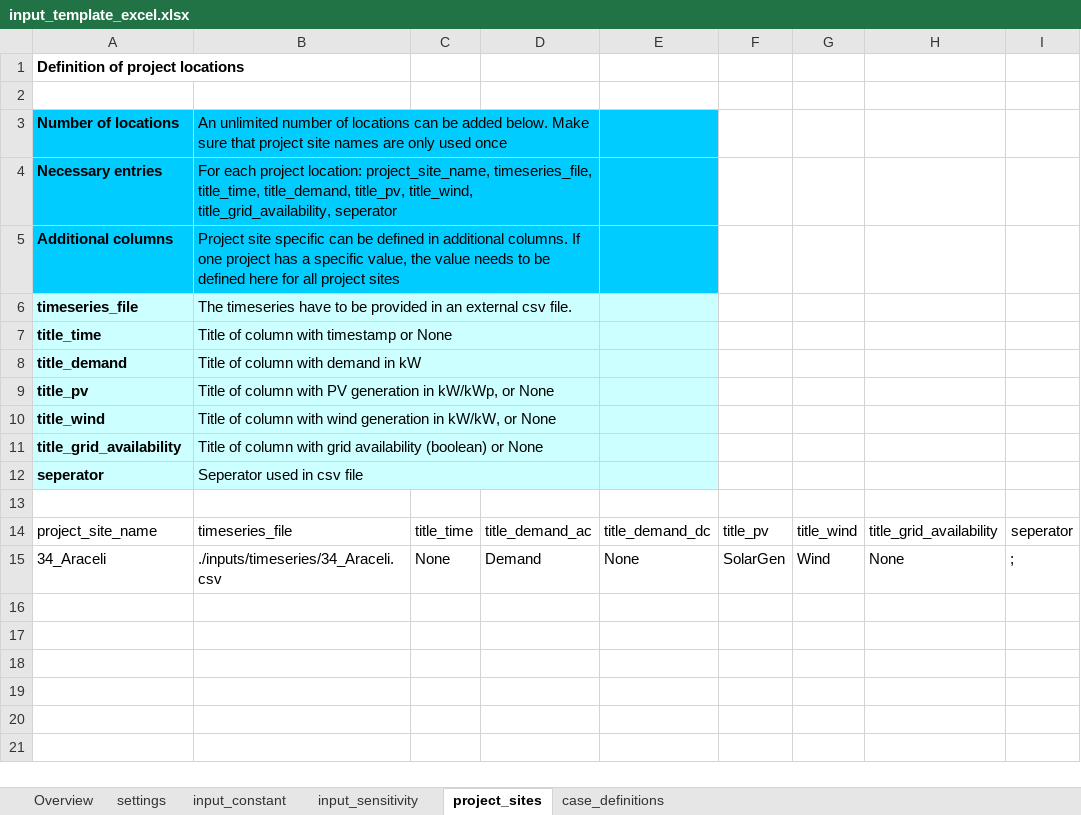
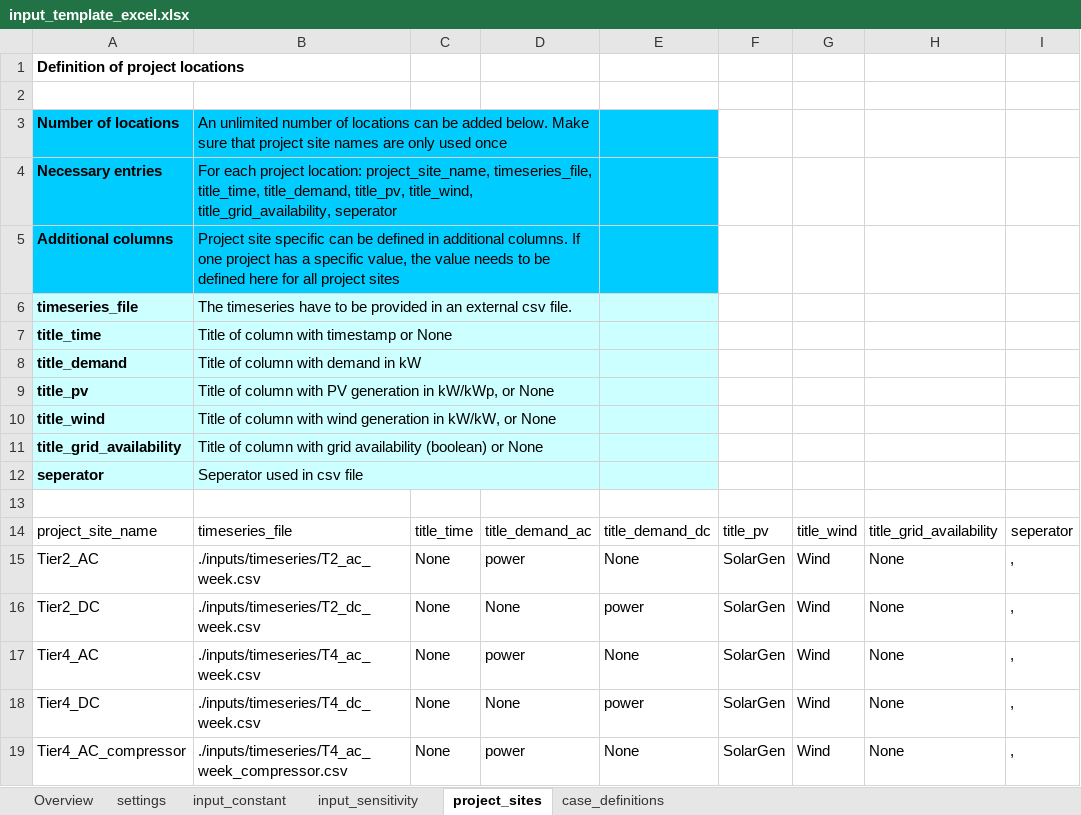
Before and after one commit to rl-institut/offgridders, an Excel workbook: inputs/input_template_excel.xlsx, sheet project_sites, drawn as a sheet; values as stored, in another font and other column widths than the file's, no borders; addresses are those after the commit; the diff names each change by its address in the sheet, - before the commit and + after, or states it on an @@ line.

Commit message:
Major updates! * Added DC bus including rectifier/inverter (testing needed -> Flows, calculated values) * Enabled demand AC + demand DC (testing needed -> Flows, calculated values) * PV charge only through battery can be enabled by not inluding a rectifier (testing needed -> Flows, calculated values) * New Constraint: Linearized forced charge when national grid available (test!) * New Constraint: Discharge of battery only when maingrid experiences blackout (test!) * New Constraint: Inverter from DC to AC bus only active when blackout occurs (test!) * New Constraint -> Shortage per timestep is in work
Working on: Testing

```diff
--- a/inputs/input_template_excel.xlsx (sheet project_sites)
+++ b/inputs/input_template_excel.xlsx (sheet project_sites)
+row 15: Tier2_AC | ./inputs/timeseries/T2_ac_week.csv | None | power | None | SolarGen | Wind | None | ,
+row 16: Tier2_DC | ./inputs/timeseries/T2_dc_week.csv | None | None | power | SolarGen | Wind | None | ,
-A17: 34_Araceli
+A17: Tier4_AC
-B17: ./inputs/timeseries/34_Araceli.csv
+B17: ./inputs/timeseries/T4_ac_week.csv
-D17: Demand
+D17: power
-I17: ;
+I17: ,
+row 18: Tier4_DC | ./inputs/timeseries/T4_dc_week.csv | None | None | power | SolarGen | Wind | None | ,
+row 19: Tier4_AC_compressor | ./inputs/timeseries/T4_ac_week_compressor.csv | None | power | None | SolarGen | Wind | None | ,
```
Also changed, not shown: sheet case_definitions, sheet input_constant.
